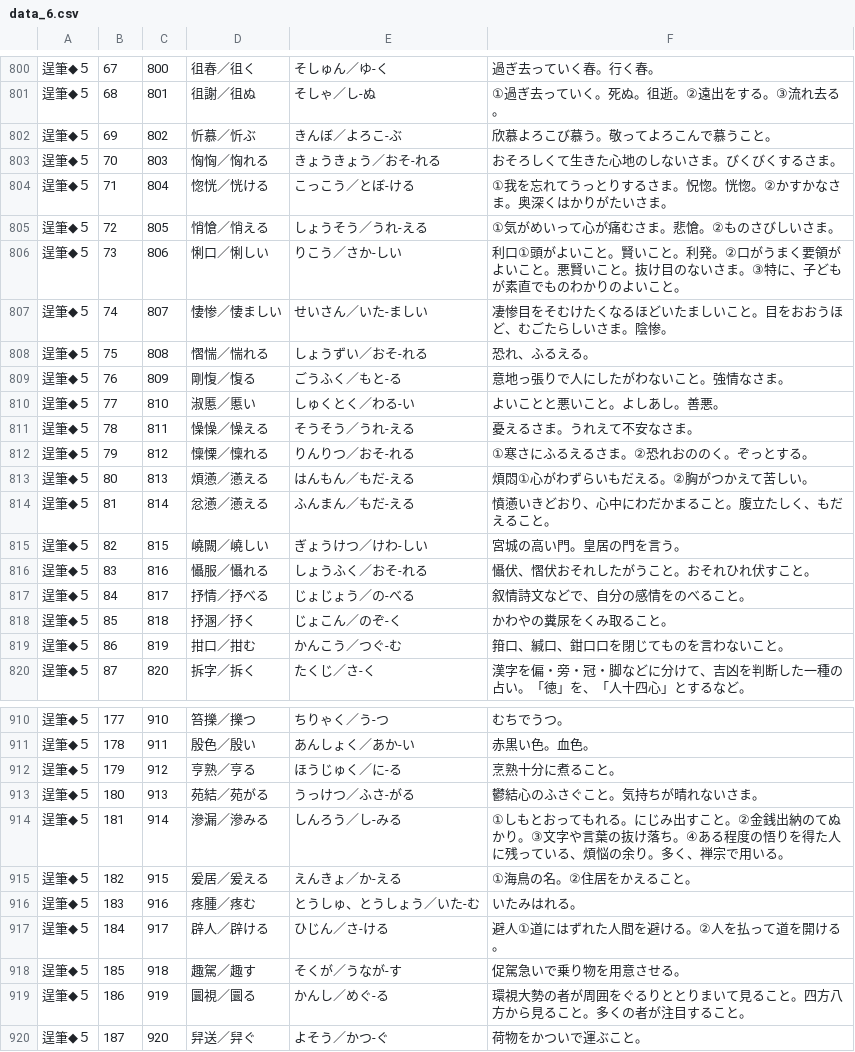
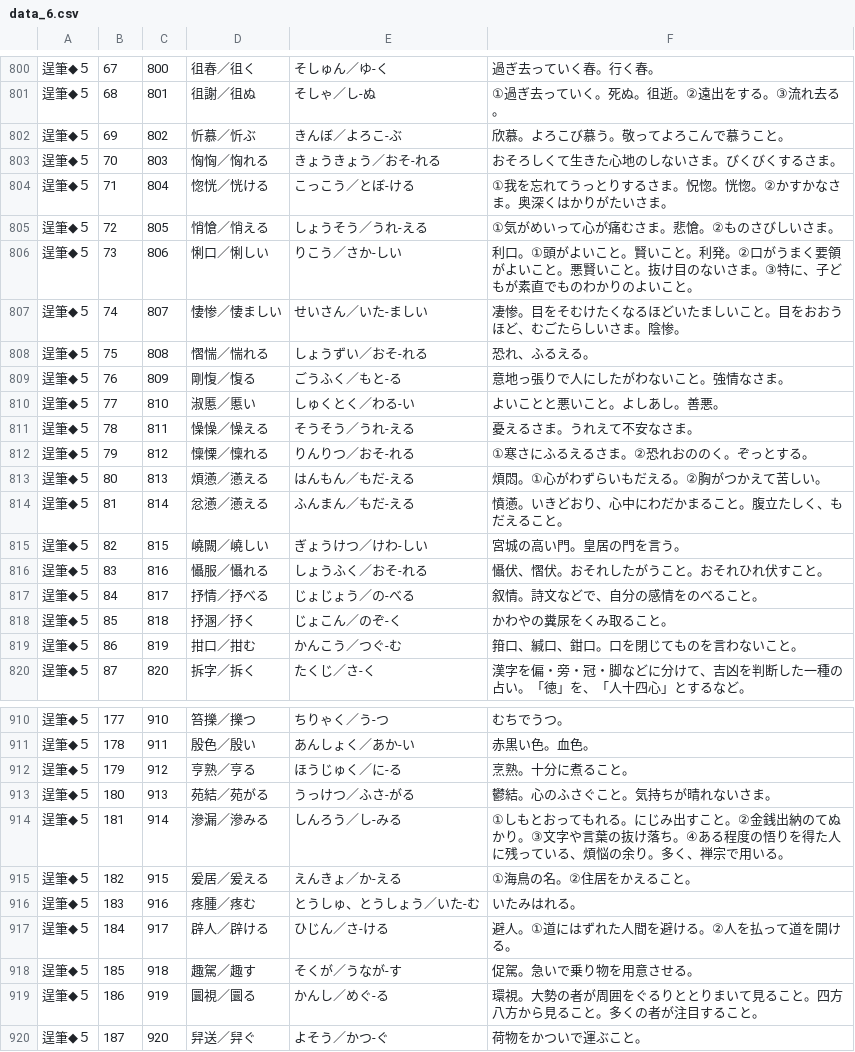
Before and after one commit to milchibi/milchibi.github.io, a CSV file: data_6.csv, drawn as a sheet; only a part is shown, gaps mark what is left out; the diff covers the shown part only.

```diff
--- a/data_6.csv
+++ b/data_6.csv
@@ -801,3 +801,3 @@
 逞筆◆５,68,801,徂謝／徂ぬ,そしゃ／し-ぬ,①過ぎ去っていく。死ぬ。徂逝。②遠出をする。③流れ去る。
-逞筆◆５,69,802,忻慕／忻ぶ,きんぼ／よろこ-ぶ,欣慕よろこび慕う。敬ってよろこんで慕うこと。
+逞筆◆５,69,802,忻慕／忻ぶ,きんぼ／よろこ-ぶ,欣慕。よろこび慕う。敬ってよろこんで慕うこと。
 逞筆◆５,70,803,恟恟／恟れる,きょうきょう／おそ-れる,おそろしくて生きた心地のしないさま。びくびくするさま。
@@ -805,4 +805,4 @@
 逞筆◆５,72,805,悄愴／悄える,しょうそう／うれ-える,①気がめいって心が痛むさま。悲愴。②ものさびしいさま。
-逞筆◆５,73,806,悧口／悧しい,りこう／さか-しい,利口①頭がよいこと。賢いこと。利発。②口がうまく要領がよいこと。悪賢いこと。抜け目のないさま。③特に、子どもが素直でものわかりのよいこと。
-逞筆◆５,74,807,悽惨／悽ましい,せいさん／いた-ましい,凄惨目をそむけたくなるほどいたましいこと。目をおおうほど、むごたらしいさま。陰惨。
+逞筆◆５,73,806,悧口／悧しい,りこう／さか-しい,利口。①頭がよいこと。賢いこと。利発。②口がうまく要領がよいこと。悪賢いこと。抜け目のないさま。③特に、子どもが素直でものわかりのよいこと。
+逞筆◆５,74,807,悽惨／悽ましい,せいさん／いた-ましい,凄惨。目をそむけたくなるほどいたましいこと。目をおおうほど、むごたらしいさま。陰惨。
 逞筆◆５,75,808,慴惴／惴れる,しょうずい／おそ-れる,恐れ、ふるえる。
@@ -812,9 +812,9 @@
 逞筆◆５,79,812,懍慄／懍れる,りんりつ／おそ-れる,①寒さにふるえるさま。②恐れおののく。ぞっとする。
-逞筆◆５,80,813,煩懣／懣える,はんもん／もだ-える,煩悶①心がわずらいもだえる。②胸がつかえて苦しい。
-逞筆◆５,81,814,忿懣／懣える,ふんまん／もだ-える,憤懣いきどおり、心中にわだかまること。腹立たしく、もだえること。
+逞筆◆５,80,813,煩懣／懣える,はんもん／もだ-える,煩悶。①心がわずらいもだえる。②胸がつかえて苦しい。
+逞筆◆５,81,814,忿懣／懣える,ふんまん／もだ-える,憤懣。いきどおり、心中にわだかまること。腹立たしく、もだえること。
 逞筆◆５,82,815,嶢闕／嶢しい,ぎょうけつ／けわ-しい,宮城の高い門。皇居の門を言う。
-逞筆◆５,83,816,懾服／懾れる,しょうふく／おそ-れる,懾伏、慴伏おそれしたがうこと。おそれひれ伏すこと。
-逞筆◆５,84,817,抒情／抒べる,じょじょう／の-べる,叙情詩文などで、自分の感情をのべること。
+逞筆◆５,83,816,懾服／懾れる,しょうふく／おそ-れる,懾伏、慴伏。おそれしたがうこと。おそれひれ伏すこと。
+逞筆◆５,84,817,抒情／抒べる,じょじょう／の-べる,叙情。詩文などで、自分の感情をのべること。
 逞筆◆５,85,818,抒溷／抒く,じょこん／のぞ-く,かわやの糞尿をくみ取ること。
-逞筆◆５,86,819,拑口／拑む,かんこう／つぐ-む,箝口、緘口、鉗口口を閉じてものを言わないこと。
+逞筆◆５,86,819,拑口／拑む,かんこう／つぐ-む,箝口、緘口、鉗口。口を閉じてものを言わないこと。
 逞筆◆５,87,820,拆字／拆く,たくじ／さ-く,漢字を偏・旁・冠・脚などに分けて、吉凶を判断した一種の占い。「徳」を、「人十四心」とするなど。
@@ -911,4 +911,4 @@
 逞筆◆５,178,911,殷色／殷い,あんしょく／あか-い,赤黒い色。血色。
-逞筆◆５,179,912,亨熟／亨る,ほうじゅく／に-る,烹熟十分に煮ること。
-逞筆◆５,180,913,苑結／苑がる,うっけつ／ふさ-がる,鬱結心のふさぐこと。気持ちが晴れないさま。
+逞筆◆５,179,912,亨熟／亨る,ほうじゅく／に-る,烹熟。十分に煮ること。
+逞筆◆５,180,913,苑結／苑がる,うっけつ／ふさ-がる,鬱結。心のふさぐこと。気持ちが晴れないさま。
 逞筆◆５,181,914,滲漏／滲みる,しんろう／し-みる,①しもとおってもれる。にじみ出すこと。②金銭出納のてぬかり。③文字や言葉の抜け落ち。④ある程度の悟りを得た人に残っている、煩悩の余り。多く、禅宗で用いる。
@@ -916,5 +916,5 @@
 逞筆◆５,183,916,疼腫／疼む,とうしゅ、とうしょう／いた-む,いたみはれる。
-逞筆◆５,184,917,辟人／辟ける,ひじん／さ-ける,避人①道にはずれた人間を避ける。②人を払って道を開ける。
-逞筆◆５,185,918,趣駕／趣す,そくが／うなが-す,促駕急いで乗り物を用意させる。
-逞筆◆５,186,919,圜視／圜る,かんし／めぐ-る,環視大勢の者が周囲をぐるりととりまいて見ること。四方八方から見ること。多くの者が注目すること。
+逞筆◆５,184,917,辟人／辟ける,ひじん／さ-ける,避人。①道にはずれた人間を避ける。②人を払って道を開ける。
+逞筆◆５,185,918,趣駕／趣す,そくが／うなが-す,促駕。急いで乗り物を用意させる。
+逞筆◆５,186,919,圜視／圜る,かんし／めぐ-る,環視。大勢の者が周囲をぐるりととりまいて見ること。四方八方から見ること。多くの者が注目すること。
 逞筆◆５,187,920,舁送／舁ぐ,よそう／かつ-ぐ,荷物をかついで運ぶこと。
```
Also changed, not shown: 36 edited cells elsewhere in this file.
